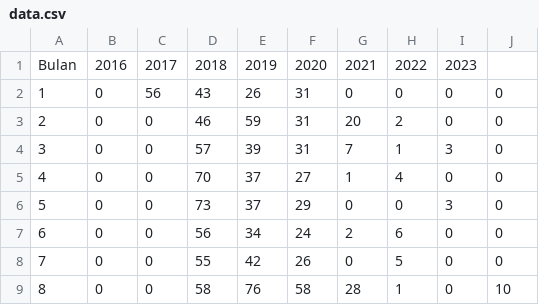
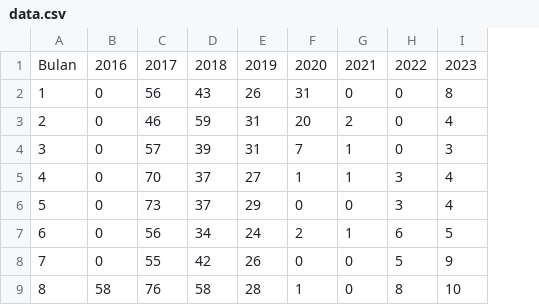
Before and after one commit to egafauzans/tugas-besar-pyhon, a CSV file: src/data.csv, drawn as a sheet; only a part is shown; removed rows and columns are numbered as before the commit, all else as after; the diff covers the shown part only; the diff names each change by its address in the sheet, - before the commit and + after, or states it on an @@ line.

Commit message:
update data dan program

```diff
--- a/src/data.csv
+++ b/src/data.csv
-column C, rows 1-9: 2017 | 56 | 0 | 0 | 0 | 0 | 0 | 0 | 0
-column G, rows 1-9: 2021 | 0 | 20 | 7 | 1 | 0 | 2 | 0 | 28
+column I, rows 1-9: 2023 | 8 | 4 | 3 | 4 | 4 | 5 | 9 | 10
-C1: 2018
+C1: 2017
-D1: 2019
+D1: 2018
-E1: 2020
+E1: 2019
-F1: 2022
+F1: 2020
-G1: 2023
+G1: 2021
-H1: (empty)
+H1: 2022
-C2: 43
+C2: 56
-D2: 26
+D2: 43
-E2: 31
+E2: 26
-F2: 0
+F2: 31
-F3: 2
+F3: 20
-G3: 0
+G3: 2
-F4: 1
+F4: 7
-G4: 3
+G4: 1
-F5: 4
+F5: 1
-G5: 0
+G5: 1
-H5:H6: 0
+H5:H6: 3
-G6: 3
+G6: 0
-F7: 6
+F7: 2
-G7: 0
+G7: 1
-H7: 0
+H7: 6
-F8: 5
+F8: 0
-H8: 0
+H8: 5
-B9: 0
+B9: 58
-C9: 58
+C9: 76
-D9: 76
+D9: 58
-E9: 58
+E9: 28
-H9: 10
+H9: 8
```
Also changed, not shown: 20 edited cells elsewhere in this file, 1 other file.
